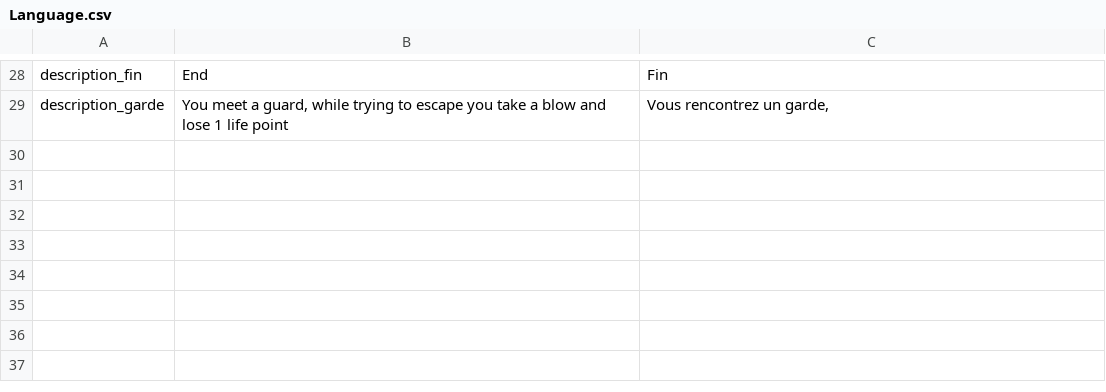
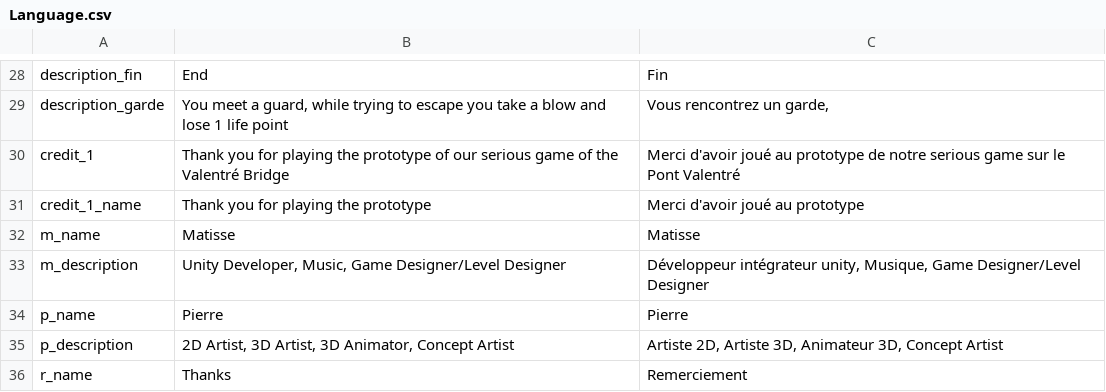
Before and after one commit to NekuUraa/projet_pont_diablotin, a CSV file: Assets/Resources/Language.csv, drawn as a sheet; only a part is shown, gaps mark what is left out; the diff covers the shown part only; the diff names each change by its address in the sheet, - before the commit and + after, or states it on an @@ line.

```diff
--- a/Assets/Resources/Language.csv
+++ b/Assets/Resources/Language.csv
+row 30: credit_1 | Thank you for playing the prototype of our serious game of the Valentré Bridge | Merci d'avoir joué au prototype de notre serious game sur le Pont Valentré
+row 31: credit_1_name | Thank you for playing the prototype | Merci d'avoir joué au prototype
+row 32: m_name | Matisse | Matisse
+row 33: m_description | Unity Developer, Music, Game Designer/Level Designer | Développeur intégrateur unity, Musique, Game Designer/Level Designer
+row 34: p_name | Pierre | Pierre
+row 35: p_description | 2D Artist, 3D Artist, 3D Animator, Concept Artist | Artiste 2D, Artiste 3D, Animateur 3D, Concept Artist
+row 36: r_name | Thanks | Remerciement
```
Also changed, not shown: 6 added rows and 5 edited cells elsewhere in this file, 51 other files.
